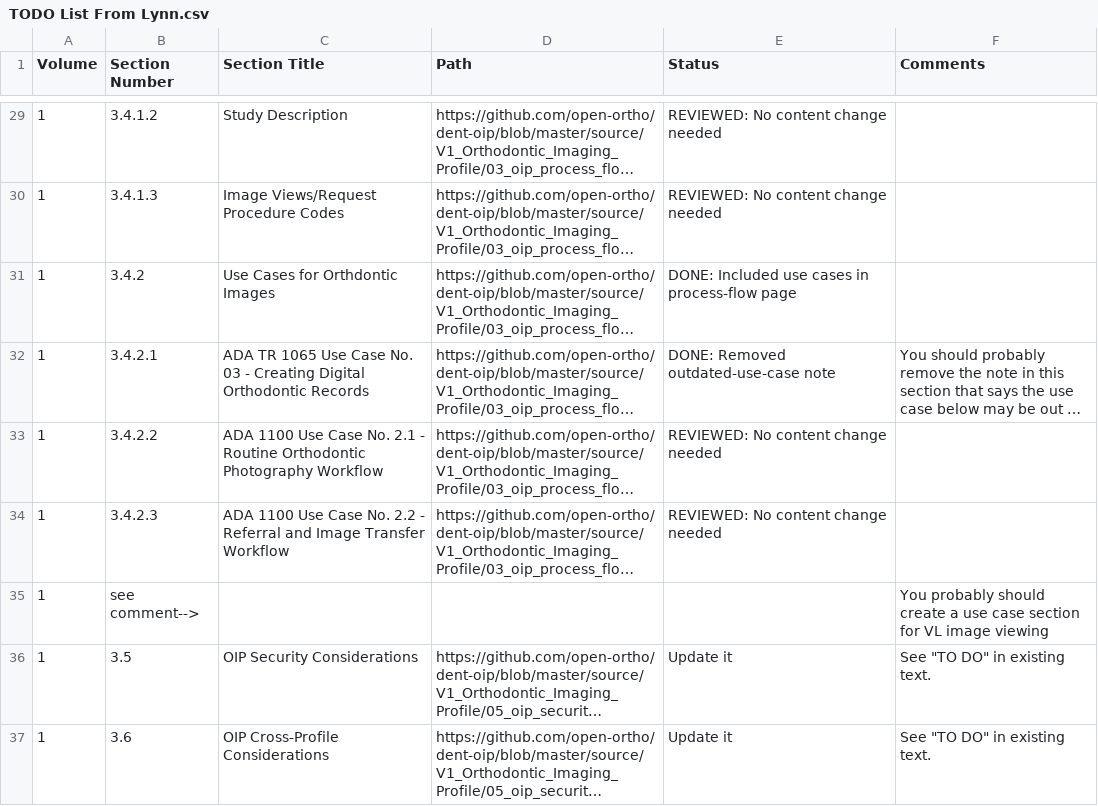
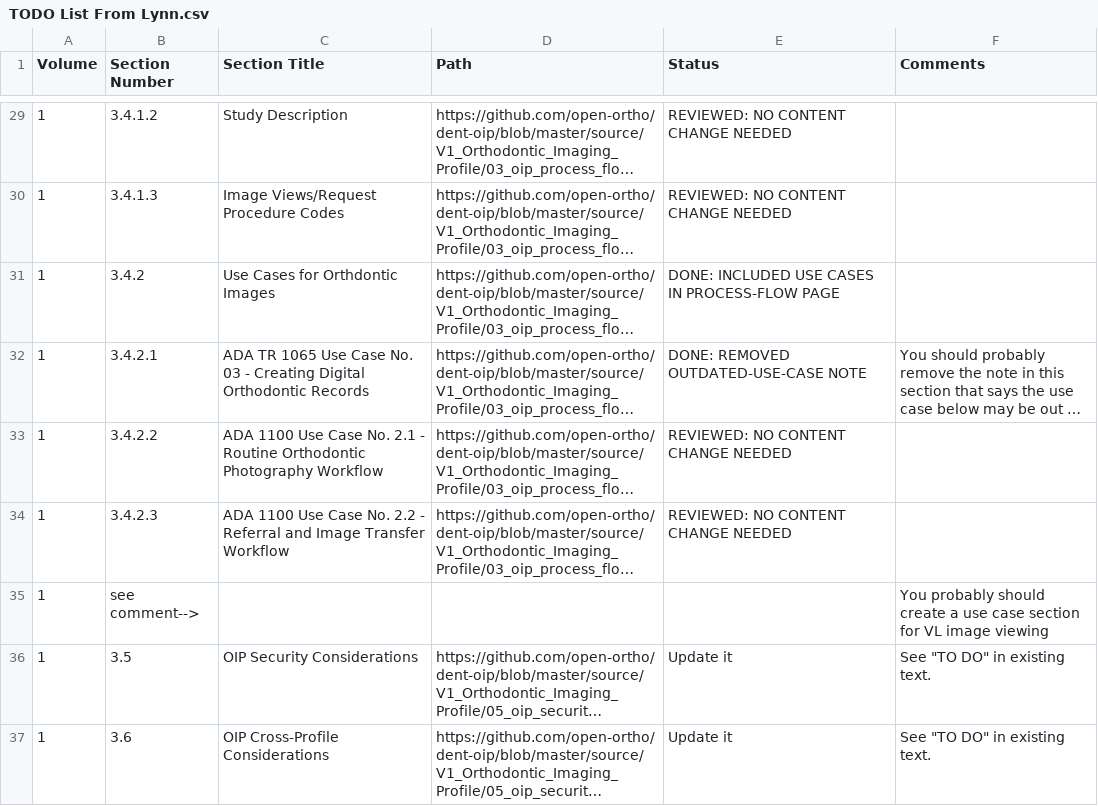
Before and after one commit to open-ortho/dent-oip, a CSV file: TODO List From Lynn.csv, drawn as a sheet; only a part is shown, gaps mark what is left out; long unchanged cells end in …; the diff covers the shown part only; the diff names each change by its address in the sheet, - before the commit and + after, or states it on an @@ line.

Commit message:
Document and normalize Lynn TODO statuses

```diff
--- a/TODO List From Lynn.csv
+++ b/TODO List From Lynn.csv
-E29:E30 (Status): REVIEWED: No content change needed
+E29:E30 (Status): REVIEWED: NO CONTENT CHANGE NEEDED
-E31 (Status): DONE: Included use cases in process-flow page
+E31 (Status): DONE: INCLUDED USE CASES IN PROCESS-FLOW PAGE
-E32 (Status): DONE: Removed outdated-use-case note
+E32 (Status): DONE: REMOVED OUTDATED-USE-CASE NOTE
-E33:E34 (Status): REVIEWED: No content change needed
+E33:E34 (Status): REVIEWED: NO CONTENT CHANGE NEEDED
```
Also changed, not shown: 17 added rows and 27 edited cells elsewhere in this file.
